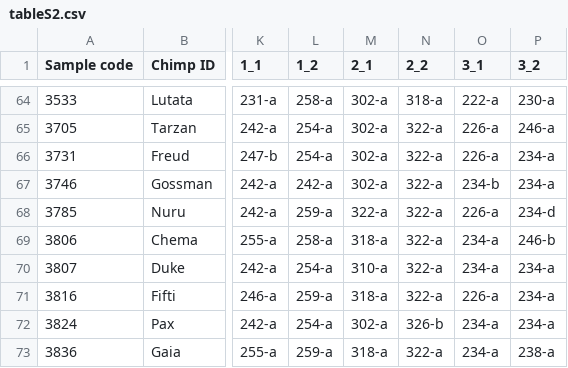
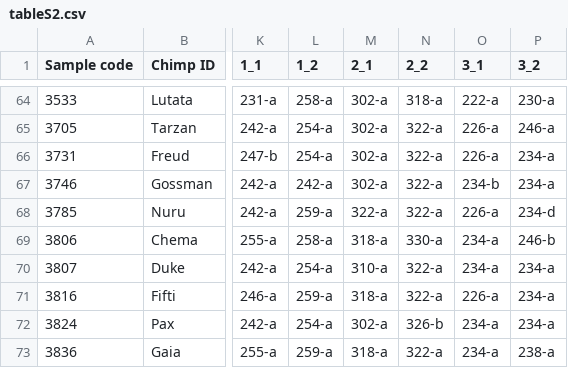
Before and after one commit to ShawHahnLab/chiimp-paper, a CSV file: results/tableS2.csv, drawn as a sheet; only a part is shown, gaps mark what is left out; the diff names each change by its address in the sheet, - before the commit and + after, or states it on an @@ line.

```diff
--- a/results/tableS2.csv
+++ b/results/tableS2.csv
-N69 (2_2): 322-a
+N69 (2_2): 330-a
```
Also changed, not shown: metadata/known_genotypes.csv, results/table3.csv.
